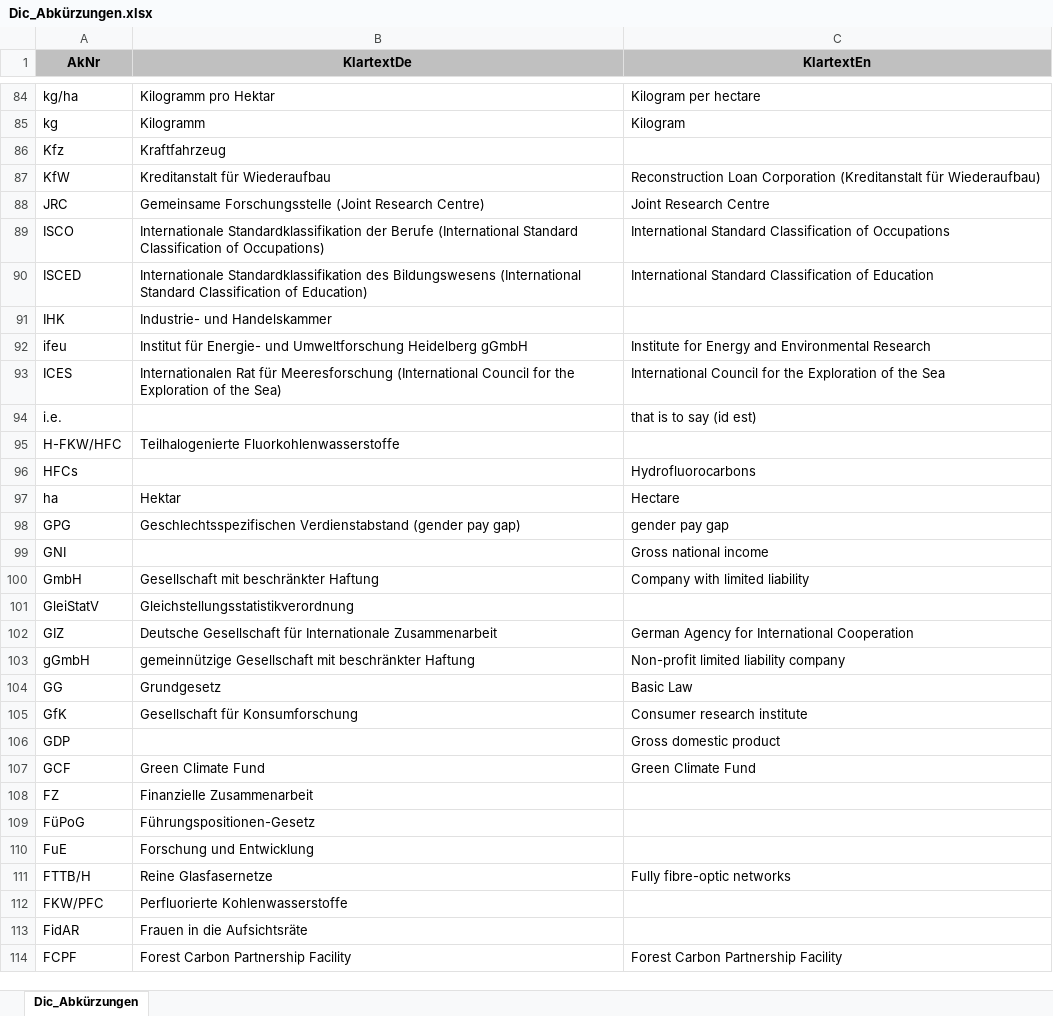
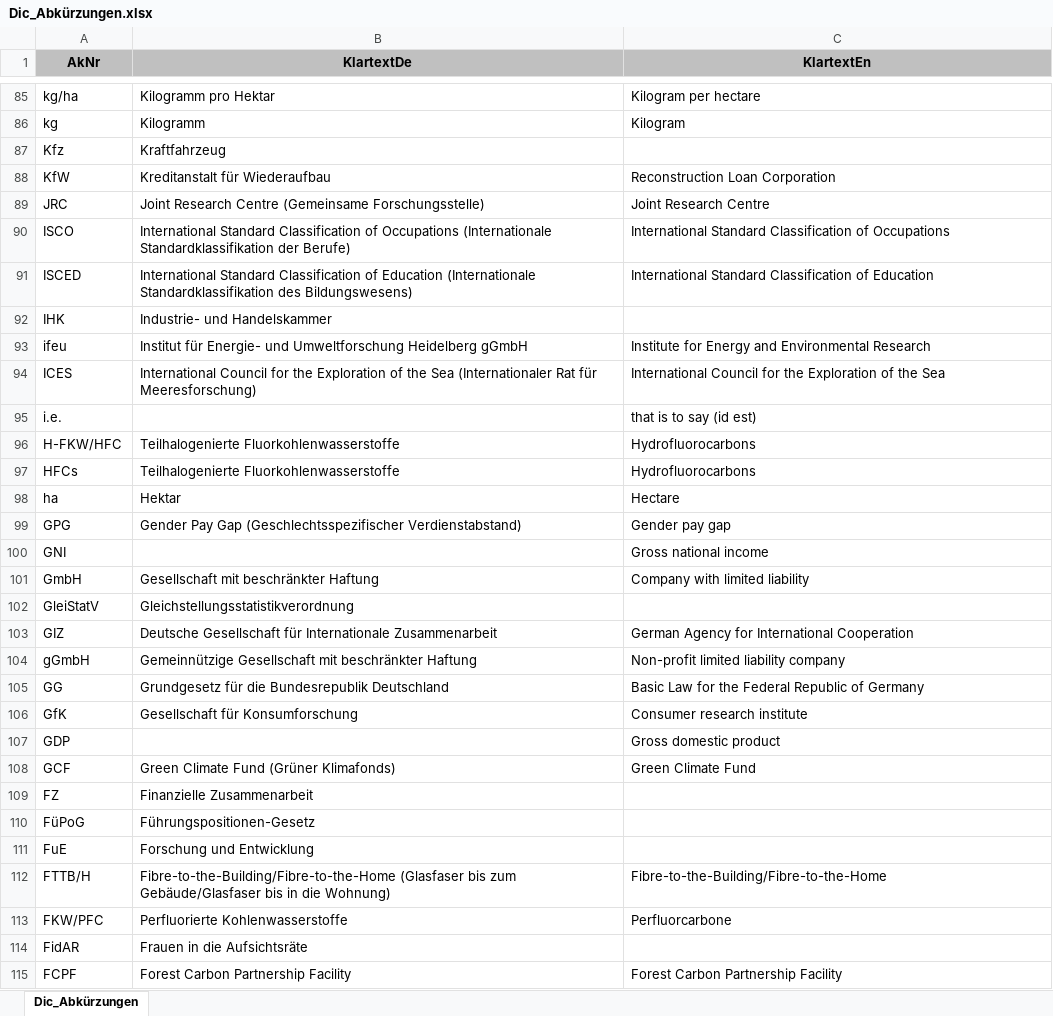
Before and after one commit to DnsUpgradeEnvironment/transfer, an Excel workbook: Dic_Abkürzungen.xlsx, sheet Dic_Abkürzungen, drawn as a sheet; only a part is shown, gaps mark what is left out; values as stored, in another font and other column widths than the file's, no borders; addresses are those after the commit; the diff covers the shown part only; the diff names each change by its address in the sheet, - before the commit and + after, or states it on an @@ line.

```diff
--- a/Dic_Abkürzungen.xlsx (sheet Dic_Abkürzungen)
+++ b/Dic_Abkürzungen.xlsx (sheet Dic_Abkürzungen)
-C88 (KlartextEn): …Loan Corporation (Kreditanstalt für Wiederaufbau)
+C88 (KlartextEn): …Loan Corporation
-B89 (KlartextDe): Gemeinsame Forschungsstelle (Joint Research Centre)
+B89 (KlartextDe): Joint Research Centre (Gemeinsame Forschungsstelle)
-B90 (KlartextDe): Internationale Standardklassifikation der Berufe (International Standard Classification of Occupations)
+B90 (KlartextDe): International Standard Classification of Occupations (Internationale Standardklassifikation der Berufe)
-B91 (KlartextDe): Internationale Standardklassifikation des Bildungswesens (International Standard Classification of Education)
+B91 (KlartextDe): International Standard Classification of Education (Internationale Standardklassifikation des Bildungswesens)
-B94 (KlartextDe): Internationalen Rat für Meeresforschung (International Council for the Exploration of the Sea)
+B94 (KlartextDe): International Council for the Exploration of the Sea (Internationaler Rat für Meeresforschung)
-C96 (KlartextEn): (empty)
+C96 (KlartextEn): Hydrofluorocarbons
-B97 (KlartextDe): (empty)
+B97 (KlartextDe): Teilhalogenierte Fluorkohlenwasserstoffe
-B99 (KlartextDe): Geschlechtsspezifischen Verdienstabstand (gender pay gap)
+B99 (KlartextDe): Gender Pay Gap (Geschlechtsspezifischer Verdienstabstand)
-C99 (KlartextEn): gender pay gap
+C99 (KlartextEn): Gender pay gap
-B104 (KlartextDe): gemeinnützige Gesellschaft mit…
+B104 (KlartextDe): Gemeinnützige Gesellschaft mit…
-B105 (KlartextDe): Grundgesetz
+B105 (KlartextDe): Grundgesetz für die Bundesrepublik Deutschland
-C105 (KlartextEn): Basic Law
+C105 (KlartextEn): Basic Law for the Federal Republic of Germany
-B108 (KlartextDe): Green Climate Fund
+B108 (KlartextDe): Green Climate Fund (Grüner Klimafonds)
-B112 (KlartextDe): Reine Glasfasernetze
+B112 (KlartextDe): Fibre-to-the-Building/Fibre-to-the-Home (Glasfaser bis zum Gebäude/Glasfaser bis in die Wohnung)
-C112 (KlartextEn): Fully fibre-optic networks
+C112 (KlartextEn): Fibre-to-the-Building/Fibre-to-the-Home
-C113 (KlartextEn): (empty)
+C113 (KlartextEn): Perfluorcarbone
```
Also changed, not shown: 2 added rows and 75 edited cells elsewhere in this sheet, Exp_data.xlsx, Exp_meta.xlsx, 10 other files.
